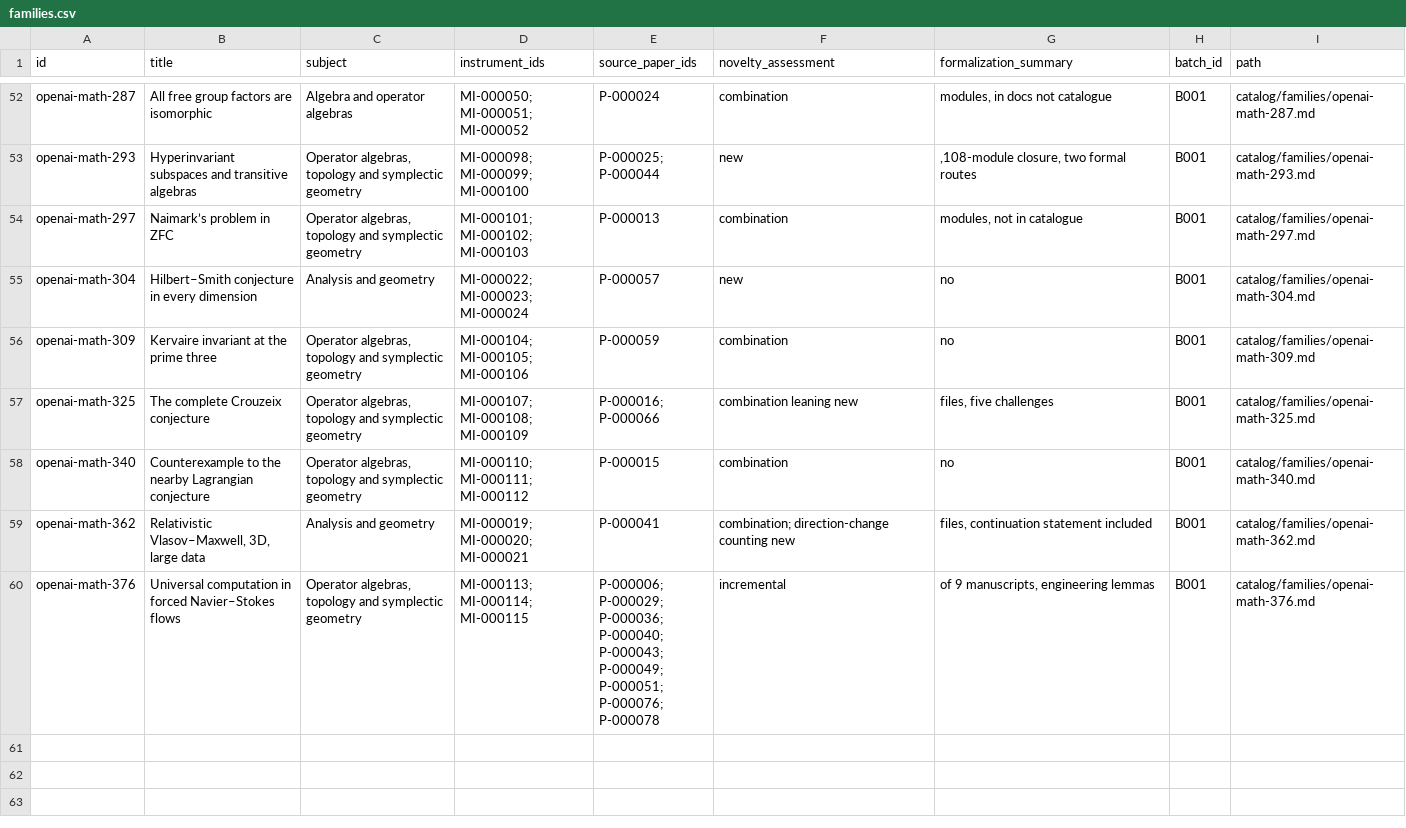
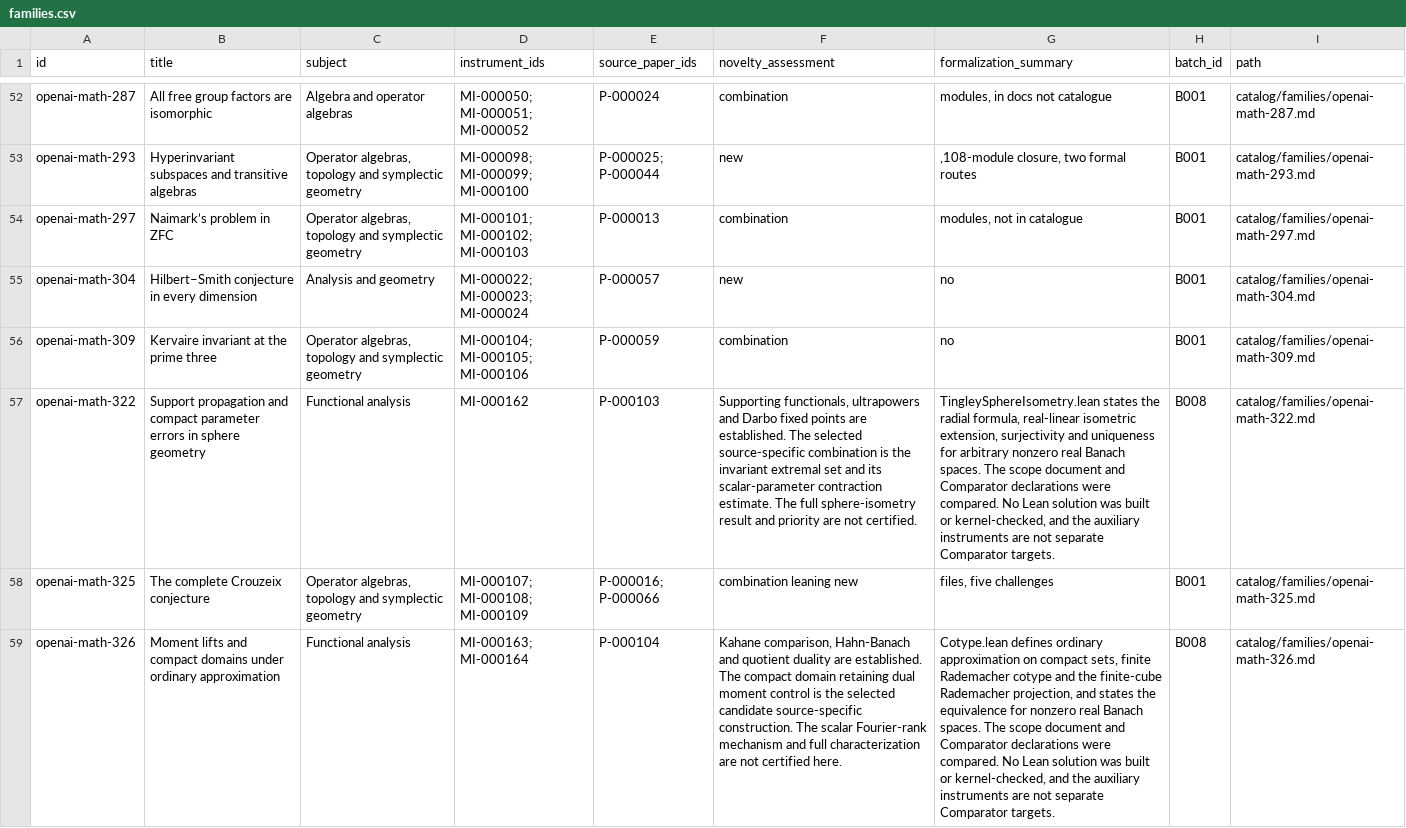
Before and after one commit to yxie2/math-instruments, a CSV file: exports/families.csv, drawn as a sheet; only a part is shown, gaps mark what is left out; the shorter side is filled out with more unchanged rows; the diff covers the shown part only; the diff names each change by its address in the sheet, - before the commit and + after, or states it on an @@ line.

Commit message:
Extract B008 Banach geometry and stopped-median instruments (#8)

```diff
--- a/exports/families.csv
+++ b/exports/families.csv
+row 57: openai-math-322 | Support propagation and compact parameter errors in sphere geometry | Functional analysis | MI-000162 | P-000103 | Supporting functionals, ultrapowers and Darbo fixed points are established. The selected source-specific combination is the invariant extremal set and its scalar-parameter contraction estimate. The full sphere-isometry result and priority are not certified. | TingleySphereIsometry.lean states the radial formula, real-linear isometric extension, surjectivity and uniqueness for arbitrary nonzero real Banach spaces. The scope document and Comparator declarations were compared. No Lean solution was built or kernel-checked, and the auxiliary instruments are not separate Comparator targets. | B008 | catalog/families/openai-math-322.md
+row 59: openai-math-326 | Moment lifts and compact domains under ordinary approximation | Functional analysis | MI-000163; MI-000164 | P-000104 | Kahane comparison, Hahn-Banach and quotient duality are established. The compact domain retaining dual moment control is the selected candidate source-specific construction. The scalar Fourier-rank mechanism and full characterization are not certified here. | Cotype.lean defines ordinary approximation on compact sets, finite Rademacher cotype and the finite-cube Rademacher projection, and states the equivalence for nonzero real Banach spaces. The scope document and Comparator declarations were compared. No Lean solution was built or kernel-checked, and the auxiliary instruments are not separate Comparator targets. | B008 | catalog/families/openai-math-326.md
```
Also changed, not shown: 2 added rows elsewhere in this file, exports/instruments.csv, exports/papers.csv, 32 other files.
